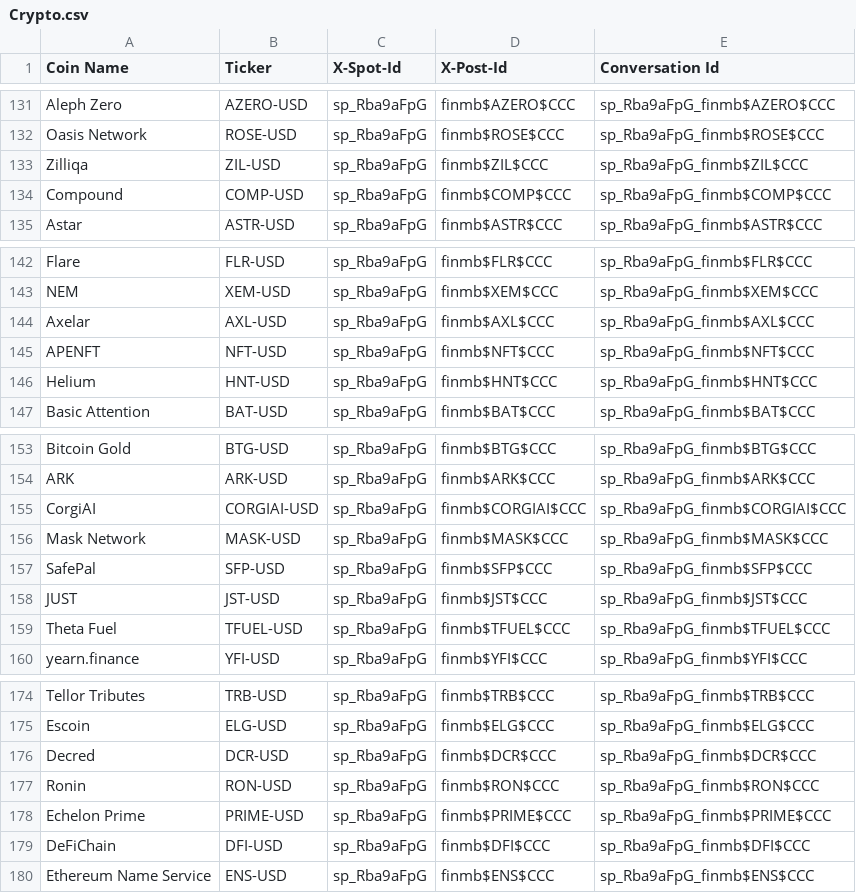
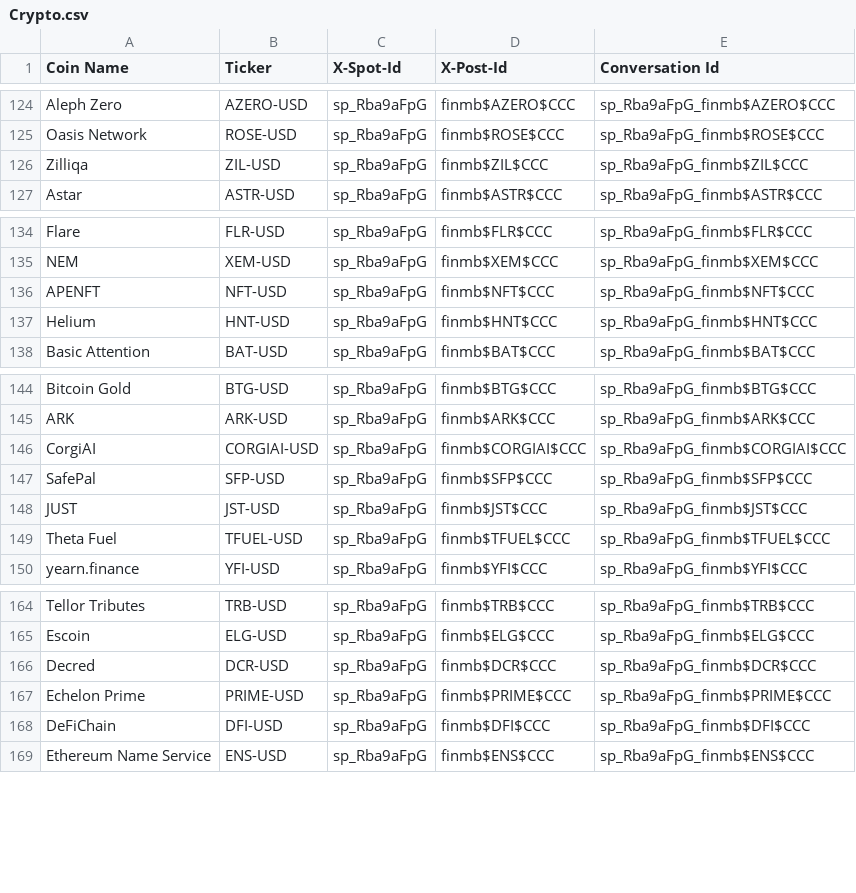
Before and after one commit to abhishekjoshi007/CryptoFusion, a CSV file: CSV/Crypto.csv, drawn as a sheet; only a part is shown, gaps mark what is left out; the diff covers the shown part only.

```diff
--- a/CSV/Crypto.csv
+++ b/CSV/Crypto.csv
@@ -133,3 +126,2 @@ Oasis Network,ROSE-USD,sp_Rba9aFpG,finmb$ROSE$CCC,sp_Rba9aFpG_finmb$ROSE$CCC
 Zilliqa,ZIL-USD,sp_Rba9aFpG,finmb$ZIL$CCC,sp_Rba9aFpG_finmb$ZIL$CCC
-Compound,COMP-USD,sp_Rba9aFpG,finmb$COMP$CCC,sp_Rba9aFpG_finmb$COMP$CCC
 Astar,ASTR-USD,sp_Rba9aFpG,finmb$ASTR$CCC,sp_Rba9aFpG_finmb$ASTR$CCC
@@ -143,3 +135,2 @@ Flare,FLR-USD,sp_Rba9aFpG,finmb$FLR$CCC,sp_Rba9aFpG_finmb$FLR$CCC
 NEM,XEM-USD,sp_Rba9aFpG,finmb$XEM$CCC,sp_Rba9aFpG_finmb$XEM$CCC
-Axelar,AXL-USD,sp_Rba9aFpG,finmb$AXL$CCC,sp_Rba9aFpG_finmb$AXL$CCC
 APENFT,NFT-USD,sp_Rba9aFpG,finmb$NFT$CCC,sp_Rba9aFpG_finmb$NFT$CCC
@@ -155,3 +146,2 @@ ARK,ARK-USD,sp_Rba9aFpG,finmb$ARK$CCC,sp_Rba9aFpG_finmb$ARK$CCC
 CorgiAI,CORGIAI-USD,sp_Rba9aFpG,finmb$CORGIAI$CCC,sp_Rba9aFpG_finmb$CORGIAI$CCC
-Mask Network,MASK-USD,sp_Rba9aFpG,finmb$MASK$CCC,sp_Rba9aFpG_finmb$MASK$CCC
 SafePal,SFP-USD,sp_Rba9aFpG,finmb$SFP$CCC,sp_Rba9aFpG_finmb$SFP$CCC
@@ -176,3 +166,2 @@ Escoin,ELG-USD,sp_Rba9aFpG,finmb$ELG$CCC,sp_Rba9aFpG_finmb$ELG$CCC
 Decred,DCR-USD,sp_Rba9aFpG,finmb$DCR$CCC,sp_Rba9aFpG_finmb$DCR$CCC
-Ronin,RON-USD,sp_Rba9aFpG,finmb$RON$CCC,sp_Rba9aFpG_finmb$RON$CCC
 Echelon Prime,PRIME-USD,sp_Rba9aFpG,finmb$PRIME$CCC,sp_Rba9aFpG_finmb$PRIME$CCC
```
Also changed, not shown: 7 removed rows elsewhere in this file.
